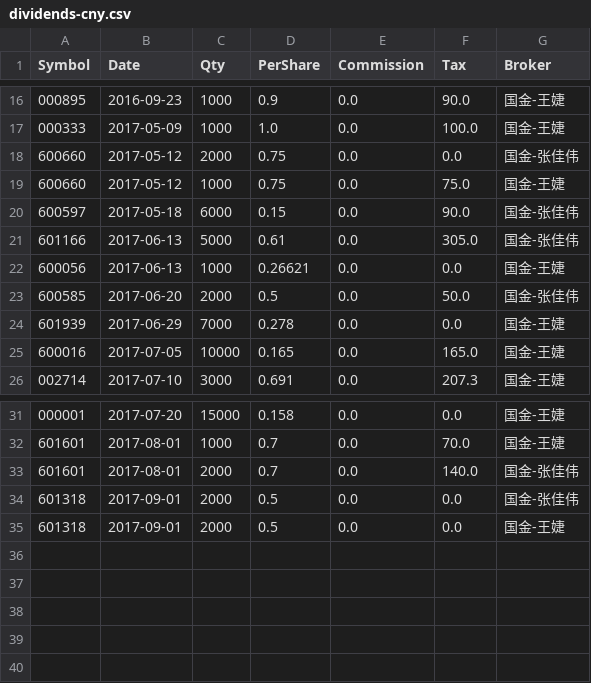
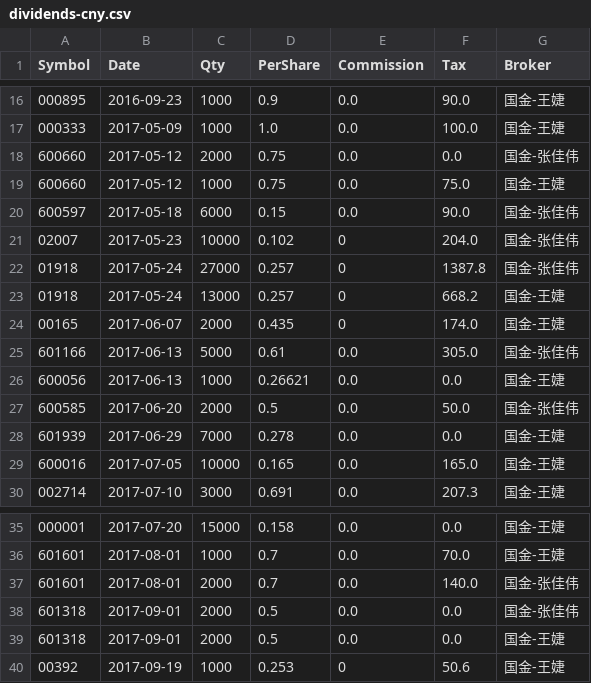
Before and after one commit to rotblade/goldshire, a CSV file: invest/csv/dividends-cny.csv, drawn as a sheet; only a part is shown, gaps mark what is left out; the diff names each change by its address in the sheet, - before the commit and + after, or states it on an @@ line.

```diff
--- a/invest/csv/dividends-cny.csv
+++ b/invest/csv/dividends-cny.csv
+row 21: 02007 | 2017-05-23 | 10000 | 0.102 | 0 | 204.0 | 国金-张佳伟
+row 22: 01918 | 2017-05-24 | 27000 | 0.257 | 0 | 1387.8 | 国金-张佳伟
+row 23: 01918 | 2017-05-24 | 13000 | 0.257 | 0 | 668.2 | 国金-王婕
+row 24: 00165 | 2017-06-07 | 2000 | 0.435 | 0 | 174.0 | 国金-王婕
+row 40: 00392 | 2017-09-19 | 1000 | 0.253 | 0 | 50.6 | 国金-王婕
```
Also changed, not shown: invest/csv/dividends-hkd.csv, 8 other files.
